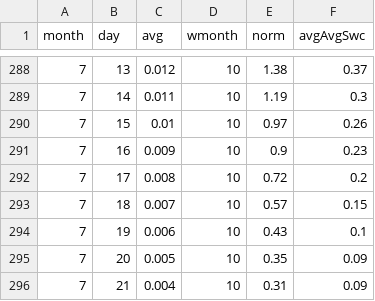
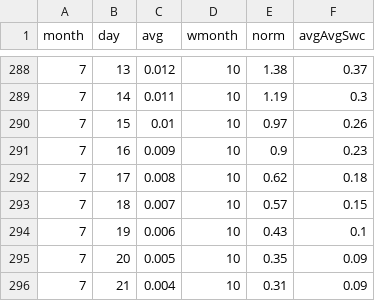
Before and after one commit to datadesk/california-drought-scrapers, a CSV file: snowpack/data/normals/normal-swc.csv, drawn as a sheet; only a part is shown, gaps mark what is left out.

```diff
--- a/snowpack/data/normals/normal-swc.csv
+++ b/snowpack/data/normals/normal-swc.csv
@@ -291,3 +291,3 @@ month,day,avg,wmonth,norm,avgAvgSwc
 7,16,0.009,10,0.9,0.23
-7,17,0.008,10,0.72,0.2
+7,17,0.008,10,0.62,0.18
 7,18,0.007,10,0.57,0.15
```
